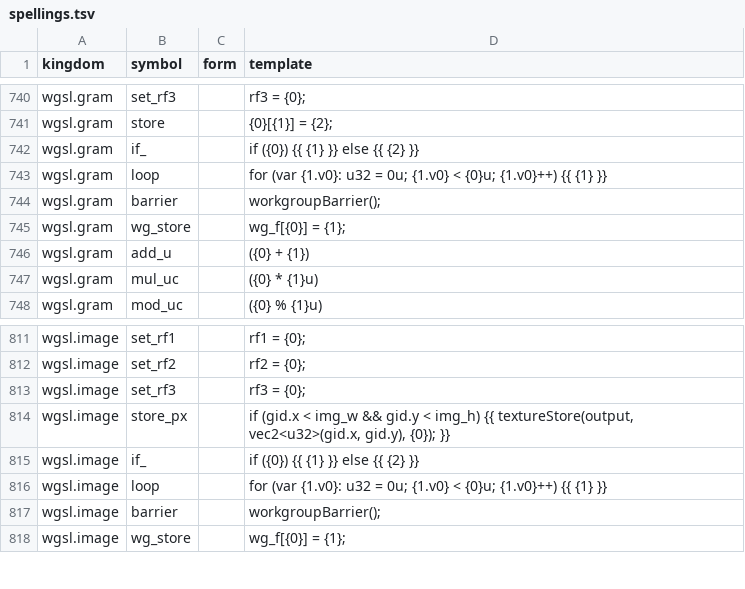
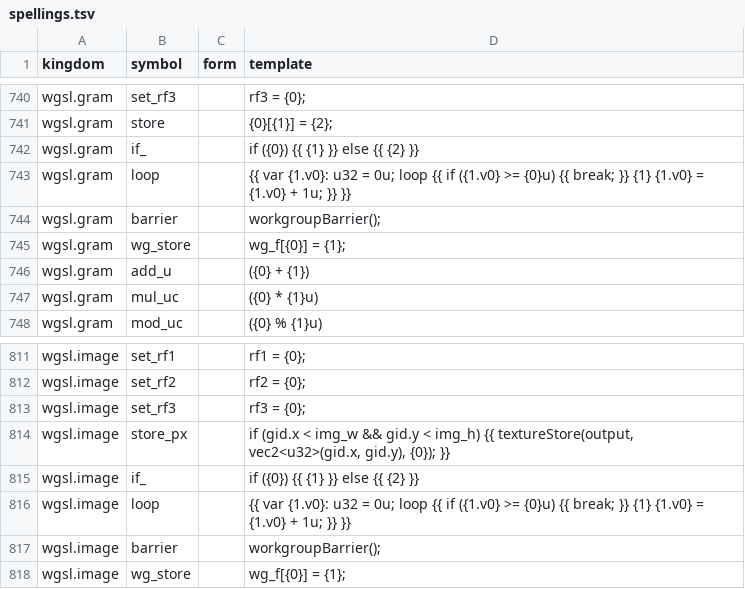
Before and after one commit to Gamakon/fuller, a TSV file: kingdoms/master/spellings.tsv, drawn as a sheet; only a part is shown, gaps mark what is left out.

Commit message:
fix(wgsl_rows): the loop row is a plain loop, never a for (plan 7.7 K3)
naga writes a for's continuing step as the loop_init form Apple's compiler hangs a dispatch on, and phylu's runners
stop on it; phylu's new rows-image test found it in a random wgsl.image gene. The loop row is now
{ var i: u32 = 0u; loop { if (i >= n) { break; } body i = i + 1u; } } (loops.py loop_text's form), in both variants.
The wgsl_rows naga test now also writes the MSL and requires no loop_init. wgsl_rows tests 13 of 13.

```diff
--- a/kingdoms/master/spellings.tsv
+++ b/kingdoms/master/spellings.tsv
@@ -742,3 +742,3 @@ wgsl.gram	store		{0}[{1}] = {2};
 wgsl.gram	if_		if ({0}) {{ {1} }} else {{ {2} }}
-wgsl.gram	loop		for (var {1.v0}: u32 = 0u; {1.v0} < {0}u; {1.v0}++) {{ {1} }}
+wgsl.gram	loop		{{ var {1.v0}: u32 = 0u; loop {{ if ({1.v0} >= {0}u) {{ break; }} {1} {1.v0} = {1.v0} + 1u; }} }}
 wgsl.gram	barrier		workgroupBarrier();
@@ -815,3 +815,3 @@ wgsl.image	store_px		if (gid.x < img_w && gid.y < img_h) {{ textureStore(output,
 wgsl.image	if_		if ({0}) {{ {1} }} else {{ {2} }}
-wgsl.image	loop		for (var {1.v0}: u32 = 0u; {1.v0} < {0}u; {1.v0}++) {{ {1} }}
+wgsl.image	loop		{{ var {1.v0}: u32 = 0u; loop {{ if ({1.v0} >= {0}u) {{ break; }} {1} {1.v0} = {1.v0} + 1u; }} }}
 wgsl.image	barrier		workgroupBarrier();
```
Also changed, not shown: 2 other files.
